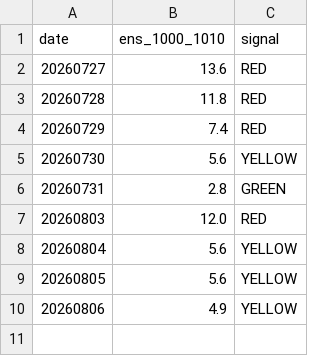
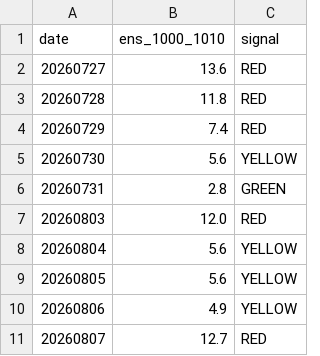
Before and after one commit to kjh950526-create/NQ_Research, a CSV file: chaos_meter_log.csv, drawn as a sheet.

```diff
--- a/chaos_meter_log.csv
+++ b/chaos_meter_log.csv
@@ -10 +10,2 @@
 20260806,4.9,YELLOW
+20260807,12.7,RED
```
Also changed, not shown: 3 other files.
